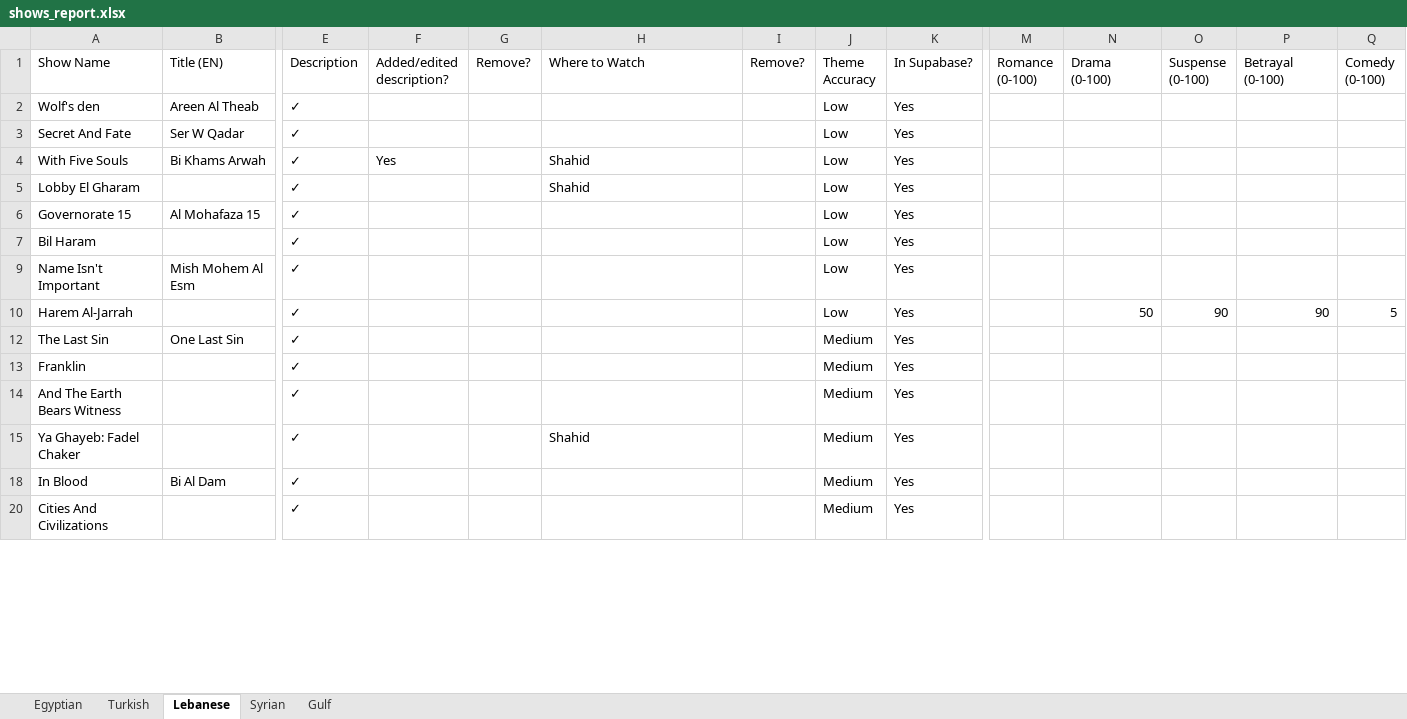
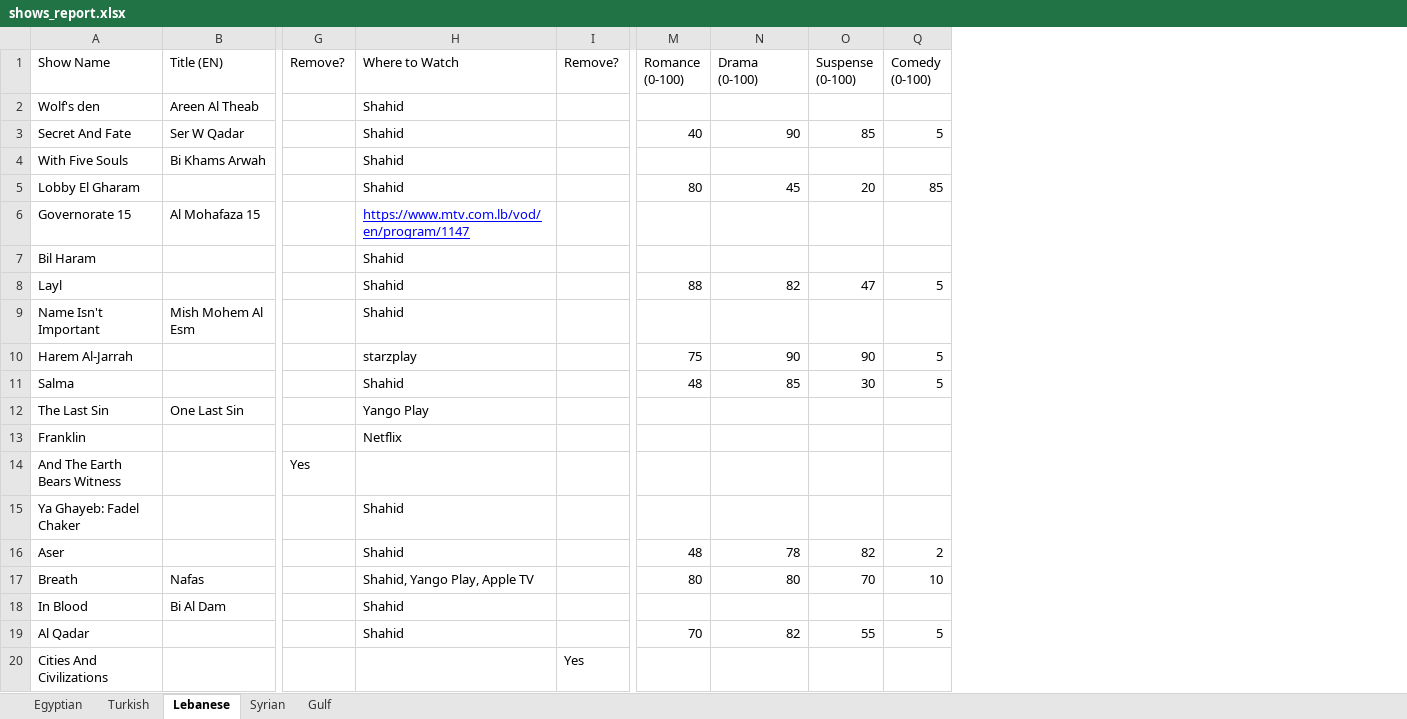
Before and after one commit to samerbenkhadra/Musalsal-guide, an Excel workbook: scripts/shows_report.xlsx, sheet Lebanese, drawn as a sheet; only a part is shown, gaps mark what is left out; values as stored, in another font and other column widths than the file's, no borders; removed rows and columns are numbered as before the commit, all else as after; rows hold the shown columns only; the diff covers the shown part only; the diff names each change by its address in the sheet, - before the commit and + after, or states it on an @@ line.

```diff
--- a/scripts/shows_report.xlsx (sheet Lebanese)
+++ b/scripts/shows_report.xlsx (sheet Lebanese)
@@ column E (Description) hidden, rows 2-20: all ✓ @@
@@ column F (Added/edited description?) hidden, row 4: Yes @@
@@ column J (Theme Accuracy) hidden, rows 2-20: Low | Low | Low | Low | Low | Low | Low | Low | Medium | Medium | Medium | Medium | Medium | Medium @@
@@ column K (In Supabase?) hidden, rows 2-20: all Yes @@
@@ column P (Betrayal (0-100)) hidden, row 10: 90 @@
-H2:H3 (Where to Watch): (empty)
+H2:H3 (Where to Watch): Shahid
-M3 (Romance (0-100)): (empty)
+M3 (Romance (0-100)): 40
-N3 (Drama (0-100)): (empty)
+N3 (Drama (0-100)): 90
-O3 (Suspense (0-100)): (empty)
+O3 (Suspense (0-100)): 85
-Q3 (Comedy (0-100)): (empty)
+Q3 (Comedy (0-100)): 5
-M5 (Romance (0-100)): (empty)
+M5 (Romance (0-100)): 80
-N5 (Drama (0-100)): (empty)
+N5 (Drama (0-100)): 45
-O5 (Suspense (0-100)): (empty)
+O5 (Suspense (0-100)): 20
-Q5 (Comedy (0-100)): (empty)
+Q5 (Comedy (0-100)): 85
-H6 (Where to Watch): (empty)
+H6 (Where to Watch): https://www.mtv.com.lb/vod/en/program/1147
-H7 (Where to Watch): (empty)
+H7 (Where to Watch): Shahid
+row 8: Layl |  |  | Shahid |  | 88 | 82 | 47 | 5
-H9 (Where to Watch): (empty)
+H9 (Where to Watch): Shahid
-H10 (Where to Watch): (empty)
+H10 (Where to Watch): starzplay
-M10 (Romance (0-100)): (empty)
+M10 (Romance (0-100)): 75
-N10 (Drama (0-100)): 50
+N10 (Drama (0-100)): 90
+row 11: Salma |  |  | Shahid |  | 48 | 85 | 30 | 5
-H12 (Where to Watch): (empty)
+H12 (Where to Watch): Yango Play
-H13 (Where to Watch): (empty)
+H13 (Where to Watch): Netflix
-G14 (Remove?): (empty)
+G14 (Remove?): Yes
+row 16: Aser |  |  | Shahid |  | 48 | 78 | 82 | 2
+row 17: Breath | Nafas |  | Shahid, Yango Play, Apple TV |  | 80 | 80 | 70 | 10
-H18 (Where to Watch): (empty)
+H18 (Where to Watch): Shahid
+row 19: Al Qadar |  |  | Shahid |  | 70 | 82 | 55 | 5
-I20 (Remove?): (empty)
+I20 (Remove?): Yes
```
Also changed, not shown: 31 added rows and 292 edited cells elsewhere in this sheet, sheet Syrian, sheet Turkish, sheet Egyptian, sheet Gulf, hidden cells, 8 other files.
